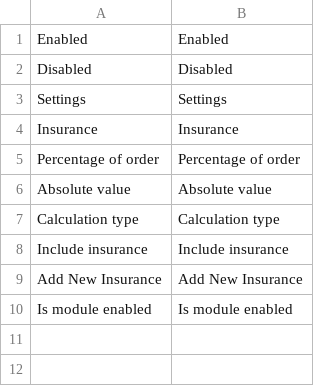
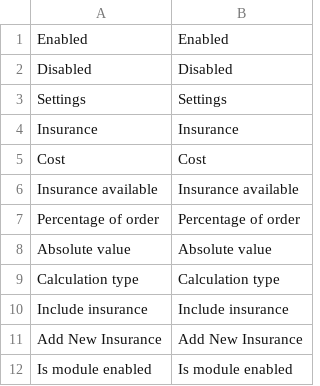
Before and after one commit to billizzard2/magento_module, a CSV file: public_html/app/locale/en_US/Itransition_Insurance.csv, drawn as a sheet; the diff names each change by its address in the sheet, - before the commit and + after, or states it on an @@ line.

```diff
--- a/public_html/app/locale/en_US/Itransition_Insurance.csv
+++ b/public_html/app/locale/en_US/Itransition_Insurance.csv
+row 5: Cost | Cost
+row 6: Insurance available | Insurance available
```
Also changed, not shown: 53 other files.
